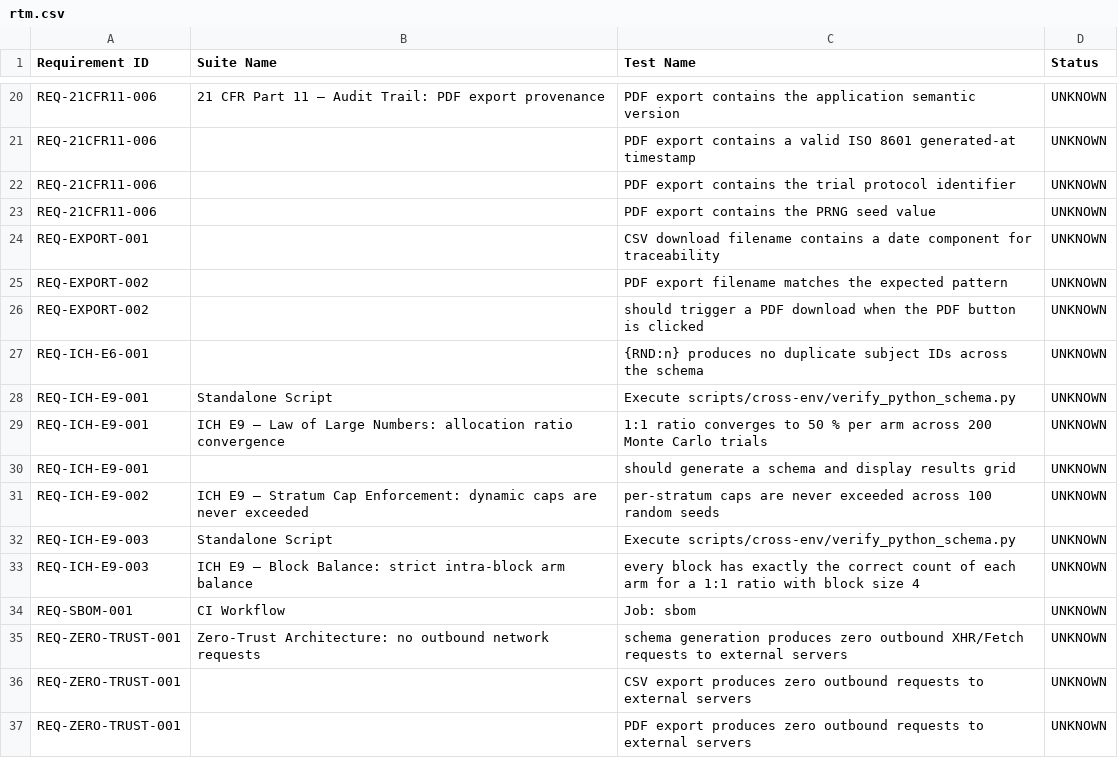
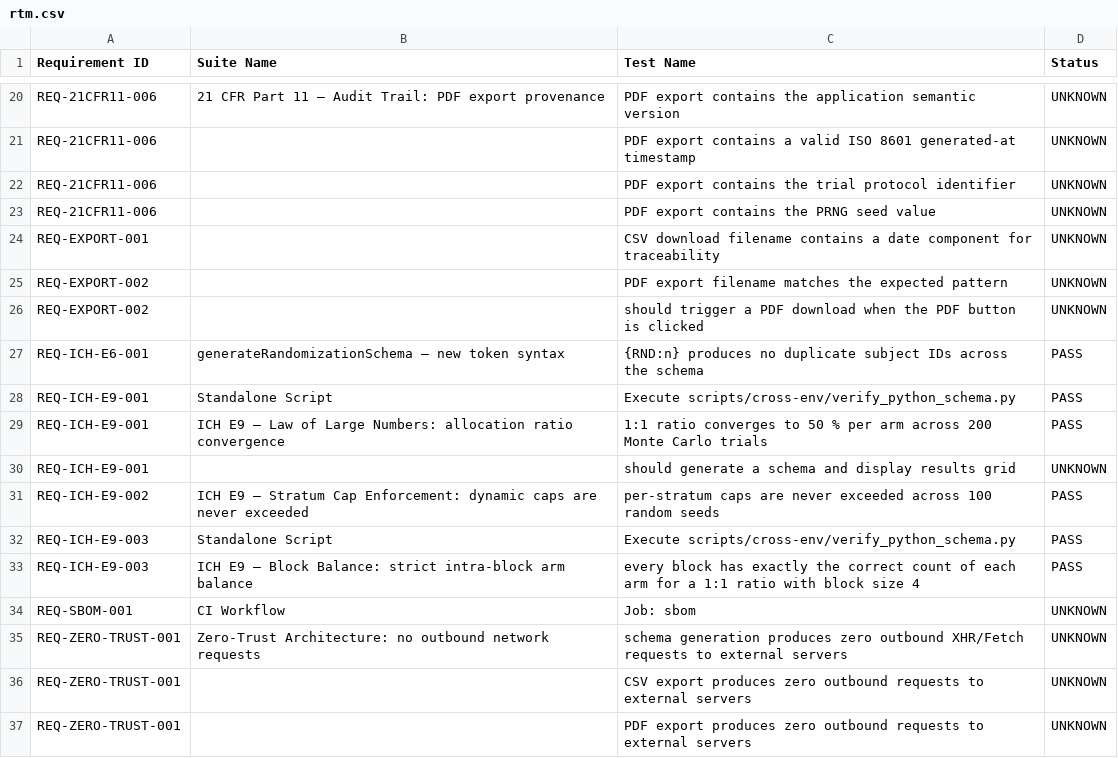
Before and after one commit to fderuiter/Equipose, a CSV file: rtm.csv, drawn as a sheet; only a part is shown, gaps mark what is left out.

```diff
--- a/rtm.csv
+++ b/rtm.csv
@@ -26,9 +26,9 @@ REQ-EXPORT-002,"","PDF export filename matches the expected pattern",UNKNOWN
 REQ-EXPORT-002,"","should trigger a PDF download when the PDF button is clicked",UNKNOWN
-REQ-ICH-E6-001,"","{RND:n} produces no duplicate subject IDs across the schema",UNKNOWN
-REQ-ICH-E9-001,"Standalone Script","Execute scripts/cross-env/verify_python_schema.py",UNKNOWN
-REQ-ICH-E9-001,"ICH E9 – Law of Large Numbers: allocation ratio convergence","1:1 ratio converges to 50 % per arm across 200 Monte Carlo trials",UNKNOWN
+REQ-ICH-E6-001,"generateRandomizationSchema – new token syntax","{RND:n} produces no duplicate subject IDs across the schema",PASS
+REQ-ICH-E9-001,"Standalone Script","Execute scripts/cross-env/verify_python_schema.py",PASS
+REQ-ICH-E9-001,"ICH E9 – Law of Large Numbers: allocation ratio convergence","1:1 ratio converges to 50 % per arm across 200 Monte Carlo trials",PASS
 REQ-ICH-E9-001,"","should generate a schema and display results grid",UNKNOWN
-REQ-ICH-E9-002,"ICH E9 – Stratum Cap Enforcement: dynamic caps are never exceeded","per-stratum caps are never exceeded across 100 random seeds",UNKNOWN
-REQ-ICH-E9-003,"Standalone Script","Execute scripts/cross-env/verify_python_schema.py",UNKNOWN
-REQ-ICH-E9-003,"ICH E9 – Block Balance: strict intra-block arm balance","every block has exactly the correct count of each arm for a 1:1 ratio with block size 4",UNKNOWN
+REQ-ICH-E9-002,"ICH E9 – Stratum Cap Enforcement: dynamic caps are never exceeded","per-stratum caps are never exceeded across 100 random seeds",PASS
+REQ-ICH-E9-003,"Standalone Script","Execute scripts/cross-env/verify_python_schema.py",PASS
+REQ-ICH-E9-003,"ICH E9 – Block Balance: strict intra-block arm balance","every block has exactly the correct count of each arm for a 1:1 ratio with block size 4",PASS
 REQ-SBOM-001,"CI Workflow","Job: sbom",UNKNOWN
```
Also changed, not shown: 6 other files.
